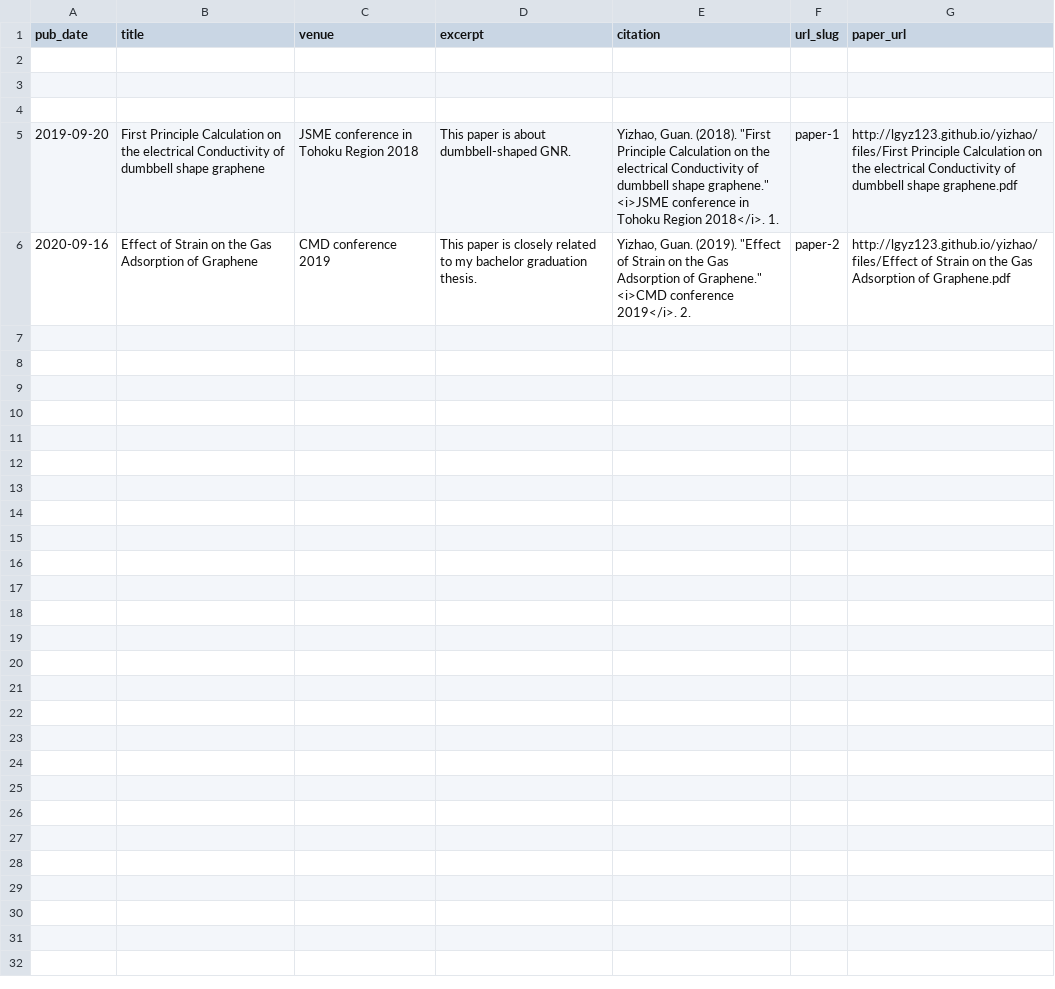
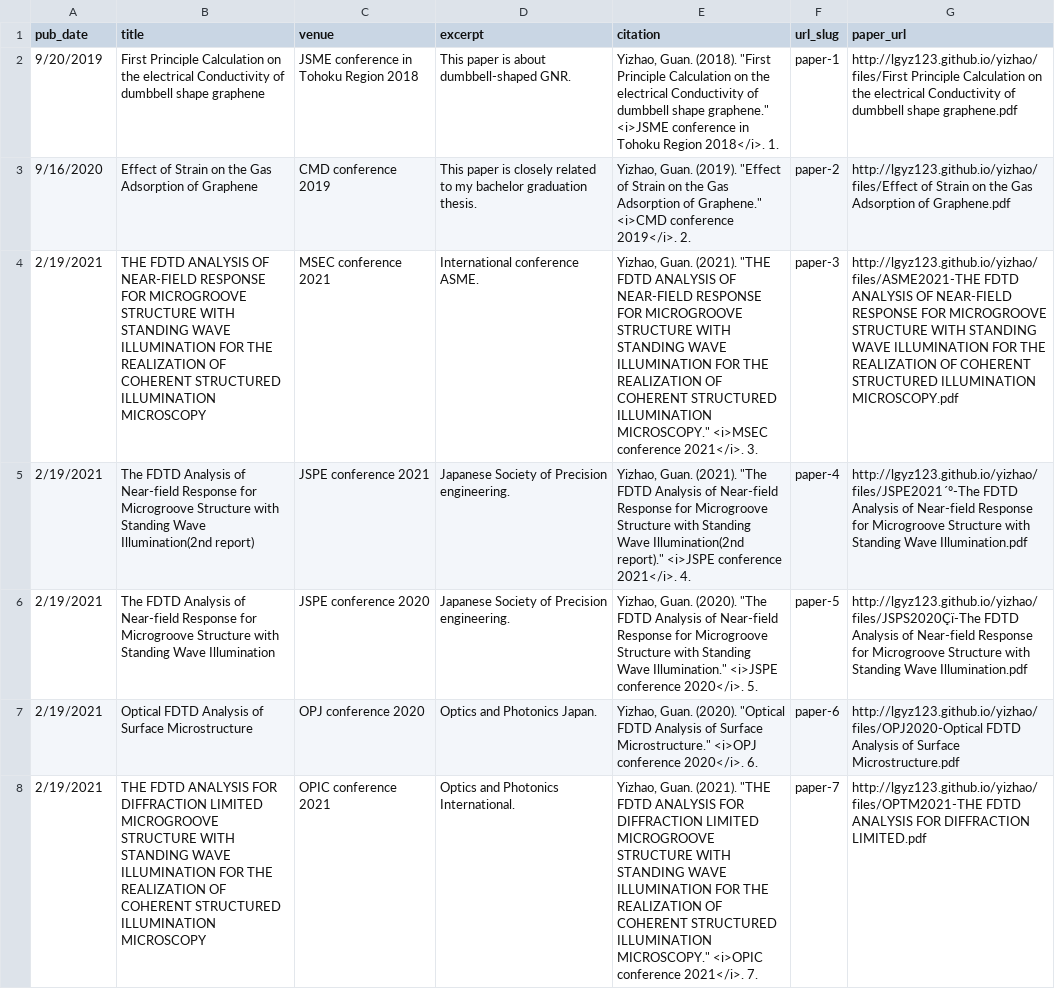
Before and after one commit to lgyz123/yizhao, a TSV file: markdown_generator/publications.tsv, drawn as a sheet; removed rows and columns are numbered as before the commit, all else as after; the diff names each change by its address in the sheet, - before the commit and + after, or states it on an @@ line.

Commit message:
modify the publications

```diff
--- a/markdown_generator/publications.tsv
+++ b/markdown_generator/publications.tsv
-row 2: (empty)
-row 3: (empty)
-row 4: (empty)
-A2 (pub_date): 2019-09-20
+A2 (pub_date): 9/20/2019
-A3 (pub_date): 2020-09-16
+A3 (pub_date): 9/16/2020
+row 4: 2/19/2021 | THE FDTD ANALYSIS OF NEAR-FIELD RESPONSE FOR MICROGROOVE STRUCTURE WITH STANDING WAVE ILLUMINATION FOR THE REALIZATION OF COHERENT STRUCTURED ILLUMINATION MICROSCOPY | MSEC conference 2021 | International conference ASME. | Yizhao, Guan. (2021). "THE FDTD ANALYSIS OF NEAR-FIELD RESPONSE FOR MICROGROOVE STRUCTURE WITH STANDING WAVE ILLUMINATION FOR THE REALIZATION OF COHERENT STRUCTURED ILLUMINATION MICROSCOPY." <i>MSEC conference 2021</i>. 3. | paper-3 | http://lgyz123.github.io/yizhao/files/ASME2021-THE FDTD ANALYSIS OF NEAR-FIELD RESPONSE FOR MICROGROOVE STRUCTURE WITH STANDING WAVE ILLUMINATION FOR THE REALIZATION OF COHERENT STRUCTURED ILLUMINATION MICROSCOPY.pdf
+row 5: 2/19/2021 | The FDTD Analysis of Near-field Response for Microgroove Structure with Standing Wave Illumination(2nd report) | JSPE conference 2021 | Japanese Society of Precision engineering. | Yizhao, Guan. (2021). "The FDTD Analysis of Near-field Response for Microgroove Structure with Standing Wave Illumination(2nd report)." <i>JSPE conference 2021</i>. 4. | paper-4 | http://lgyz123.github.io/yizhao/files/JSPE2021´º-The FDTD Analysis of Near-field Response for Microgroove Structure with Standing Wave Illumination.pdf
+row 6: 2/19/2021 | The FDTD Analysis of Near-field Response for Microgroove Structure with Standing Wave Illumination | JSPE conference 2020 | Japanese Society of Precision engineering. | Yizhao, Guan. (2020). "The FDTD Analysis of Near-field Response for Microgroove Structure with Standing Wave Illumination." <i>JSPE conference 2020</i>. 5. | paper-5 | http://lgyz123.github.io/yizhao/files/JSPS2020Çï-The FDTD Analysis of Near-field Response for Microgroove Structure with Standing Wave Illumination.pdf
+row 7: 2/19/2021 | Optical FDTD Analysis of Surface Microstructure | OPJ conference 2020 | Optics and Photonics Japan. | Yizhao, Guan. (2020). "Optical FDTD Analysis of Surface Microstructure." <i>OPJ conference 2020</i>. 6. | paper-6 | http://lgyz123.github.io/yizhao/files/OPJ2020-Optical FDTD Analysis of Surface Microstructure.pdf
+row 8: 2/19/2021 | THE FDTD ANALYSIS FOR DIFFRACTION LIMITED MICROGROOVE STRUCTURE WITH STANDING WAVE ILLUMINATION FOR THE REALIZATION OF COHERENT STRUCTURED ILLUMINATION MICROSCOPY | OPIC conference 2021 | Optics and Photonics International. | Yizhao, Guan. (2021). "THE FDTD ANALYSIS FOR DIFFRACTION LIMITED MICROGROOVE STRUCTURE WITH STANDING WAVE ILLUMINATION FOR THE REALIZATION OF COHERENT STRUCTURED ILLUMINATION MICROSCOPY." <i>OPIC conference 2021</i>. 7. | paper-7 | http://lgyz123.github.io/yizhao/files/OPTM2021-THE FDTD ANALYSIS FOR DIFFRACTION LIMITED.pdf
```
Also changed, not shown: 8 other files.
